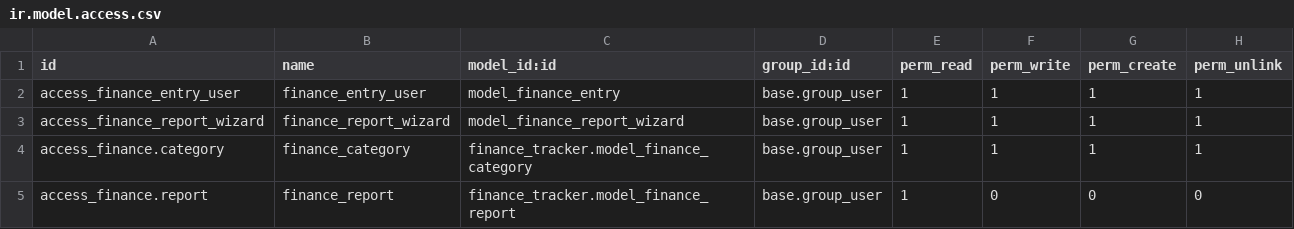
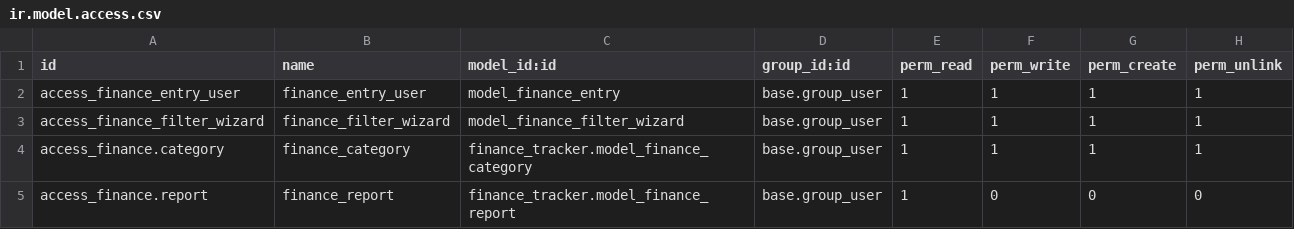
Before and after one commit to aneeshghimire/OdooFinanceTracker, a CSV file: custom_addons/finance_tracker/security/ir.model.access.csv, drawn as a sheet.

```diff
--- a/custom_addons/finance_tracker/security/ir.model.access.csv
+++ b/custom_addons/finance_tracker/security/ir.model.access.csv
@@ -2,3 +2,3 @@ id,name,model_id:id,group_id:id,perm_read,perm_write,perm_create,perm_unlink
 access_finance_entry_user,finance_entry_user,model_finance_entry,base.group_user,1,1,1,1
-access_finance_report_wizard,finance_report_wizard,model_finance_report_wizard,base.group_user,1,1,1,1
+access_finance_filter_wizard,finance_filter_wizard,model_finance_filter_wizard,base.group_user,1,1,1,1
 access_finance.category,finance_category,finance_tracker.model_finance_category,base.group_user,1,1,1,1
```
Also changed, not shown: 7 other files.
